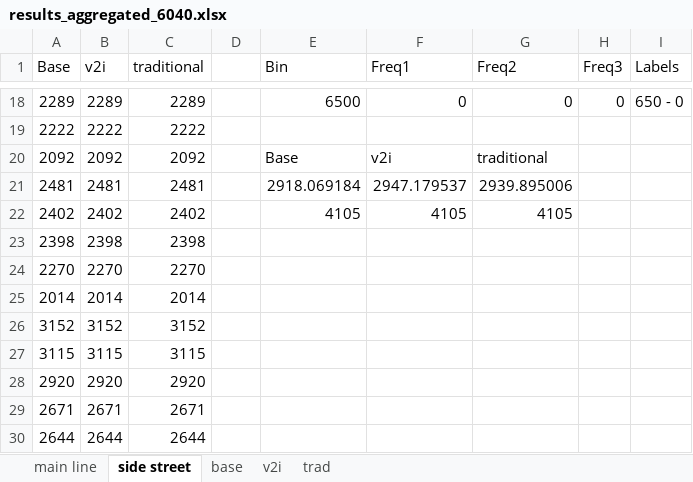
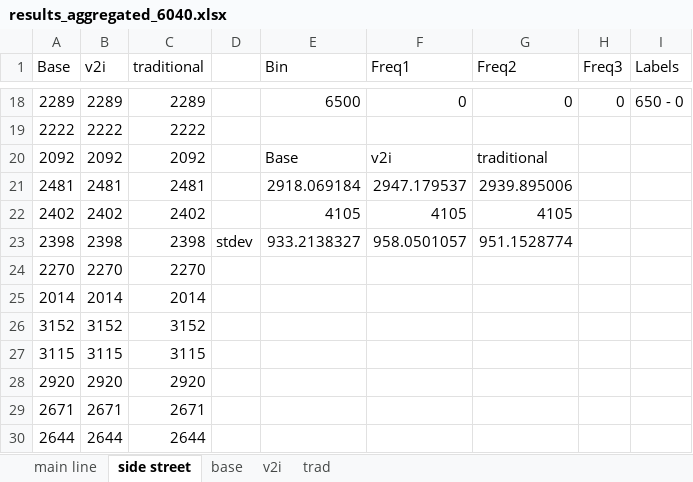
Before and after one commit to americalexander/mrFinishLine, an Excel workbook: results_aggregated_6040.xlsx, sheet side street, drawn as a sheet; only a part is shown, gaps mark what is left out; values as stored, in another font and other column widths than the file's, no borders; charts and pictures not drawn; the diff names each change by its address in the sheet, - before the commit and + after, or states it on an @@ line.

```diff
--- a/results_aggregated_6040.xlsx (sheet side street)
+++ b/results_aggregated_6040.xlsx (sheet side street)
-D23: (empty)
+D23: stdev
-E23 (Bin): (empty)
+E23 (Bin): 933.2138327
-F23 (Freq1): (empty)
+F23 (Freq1): 958.0501057
-G23 (Freq2): (empty)
+G23 (Freq2): 951.1528774
```
Also changed, not shown: sheet main line, results_aggregated_5050.xlsx, results_aggregated_7030.xlsx, 3 other files.
